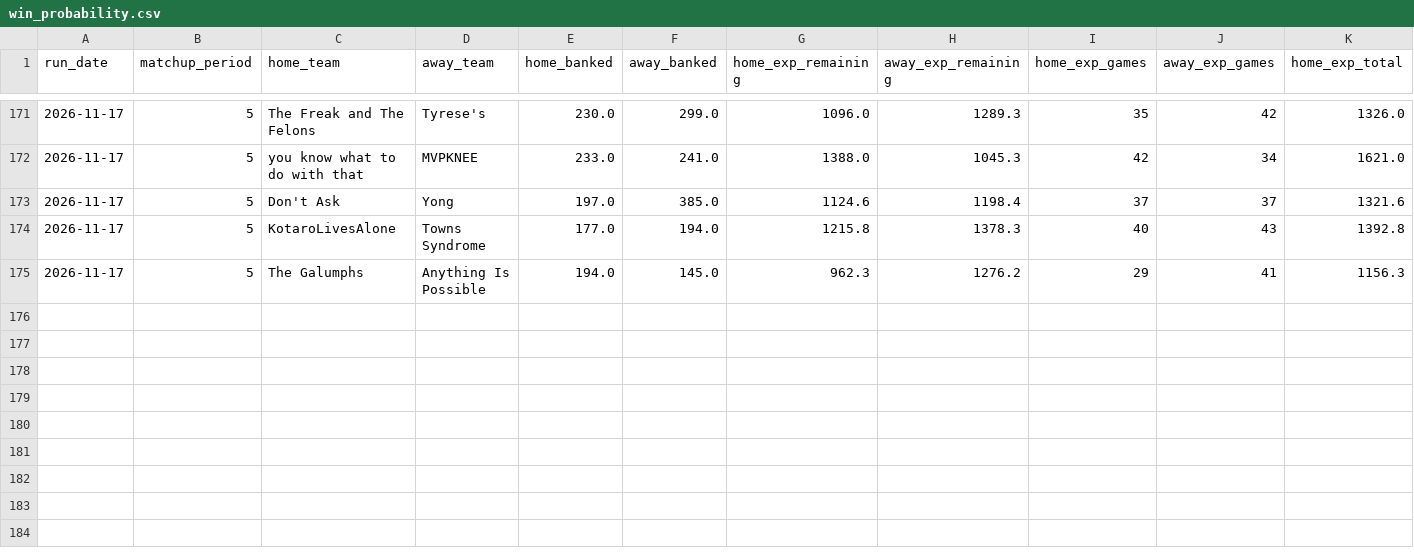
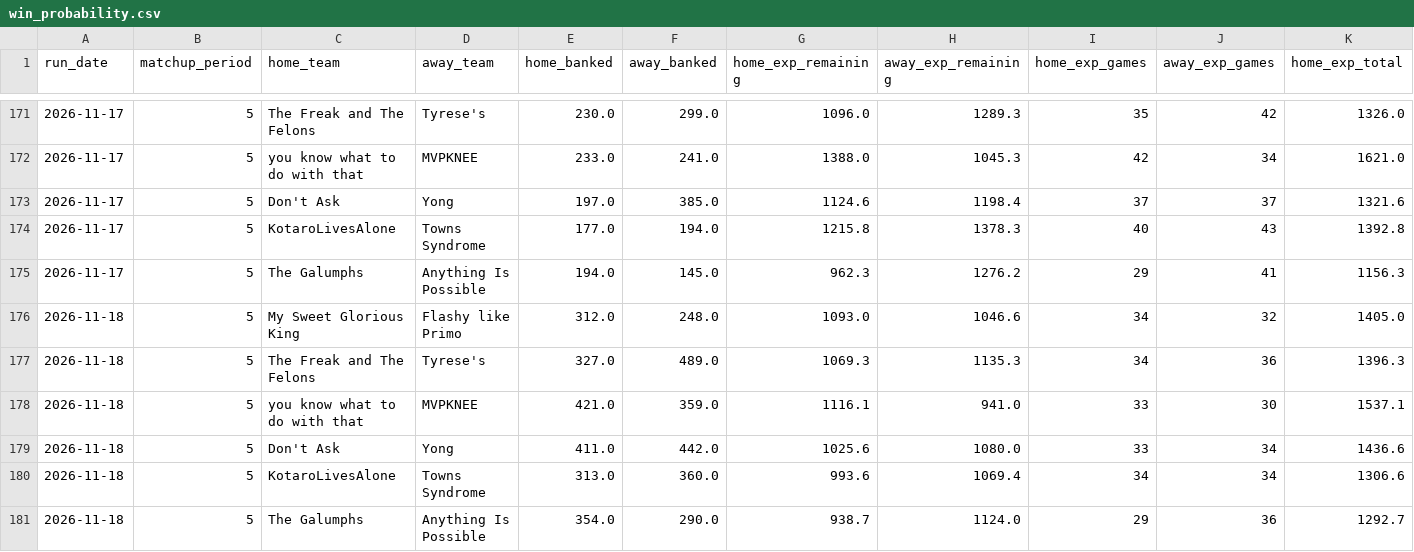
Before and after one commit to qtdooley/espn-fantasy-winprob, a CSV file: data/main/history/win_probability.csv, drawn as a sheet; only a part is shown, gaps mark what is left out; rows hold the shown columns only; the diff names each change by its address in the sheet, - before the commit and + after, or states it on an @@ line.

```diff
--- a/data/main/history/win_probability.csv
+++ b/data/main/history/win_probability.csv
+row 176: 2026-11-18 | 5 | My Sweet Glorious King | Flashy like Primo | 312.0 | 248.0 | 1093.0 | 1046.6 | 34 | 32 | 1405.0
+row 177: 2026-11-18 | 5 | The Freak and The Felons | Tyrese's | 327.0 | 489.0 | 1069.3 | 1135.3 | 34 | 36 | 1396.3
+row 178: 2026-11-18 | 5 | you know what to do with that | MVPKNEE | 421.0 | 359.0 | 1116.1 | 941.0 | 33 | 30 | 1537.1
+row 179: 2026-11-18 | 5 | Don't Ask | Yong | 411.0 | 442.0 | 1025.6 | 1080.0 | 33 | 34 | 1436.6
+row 180: 2026-11-18 | 5 | KotaroLivesAlone | Towns Syndrome | 313.0 | 360.0 | 993.6 | 1069.4 | 34 | 34 | 1306.6
+row 181: 2026-11-18 | 5 | The Galumphs | Anything Is Possible | 354.0 | 290.0 | 938.7 | 1124.0 | 29 | 36 | 1292.7
```
Also changed, not shown: data/ahs-league/history/win_probability.csv, data/ahs-league/rosters.csv, 15 other files.
